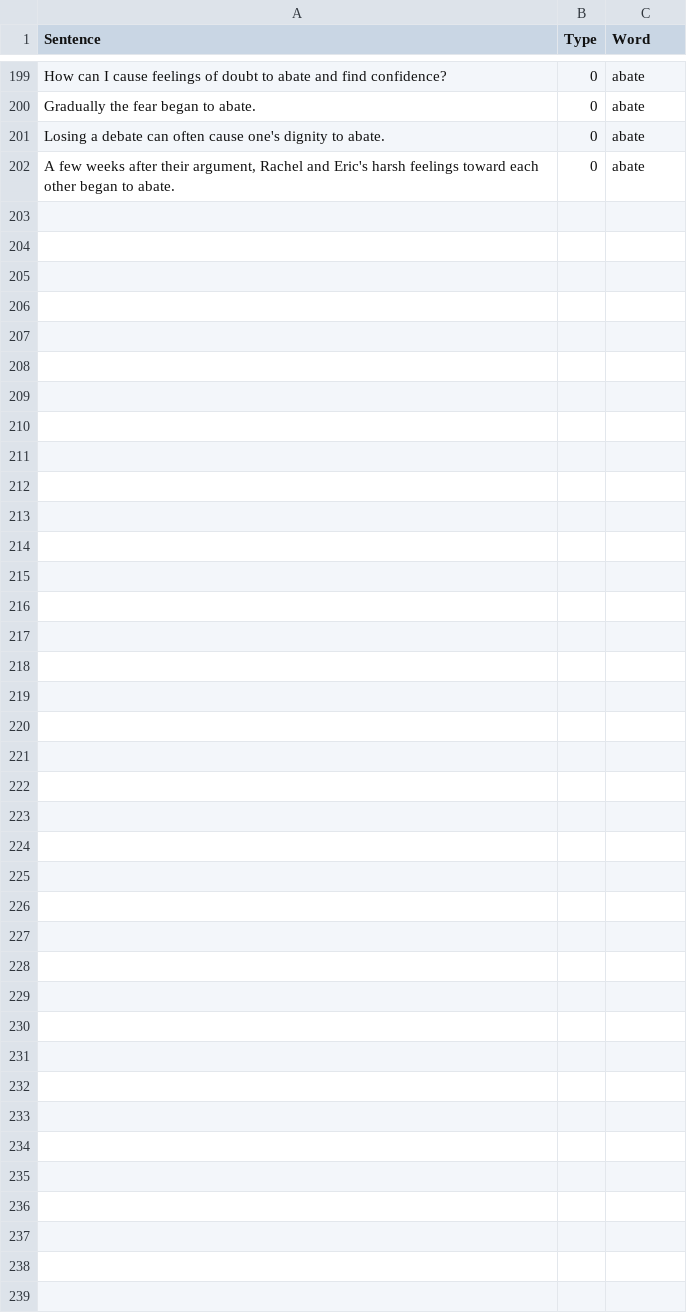
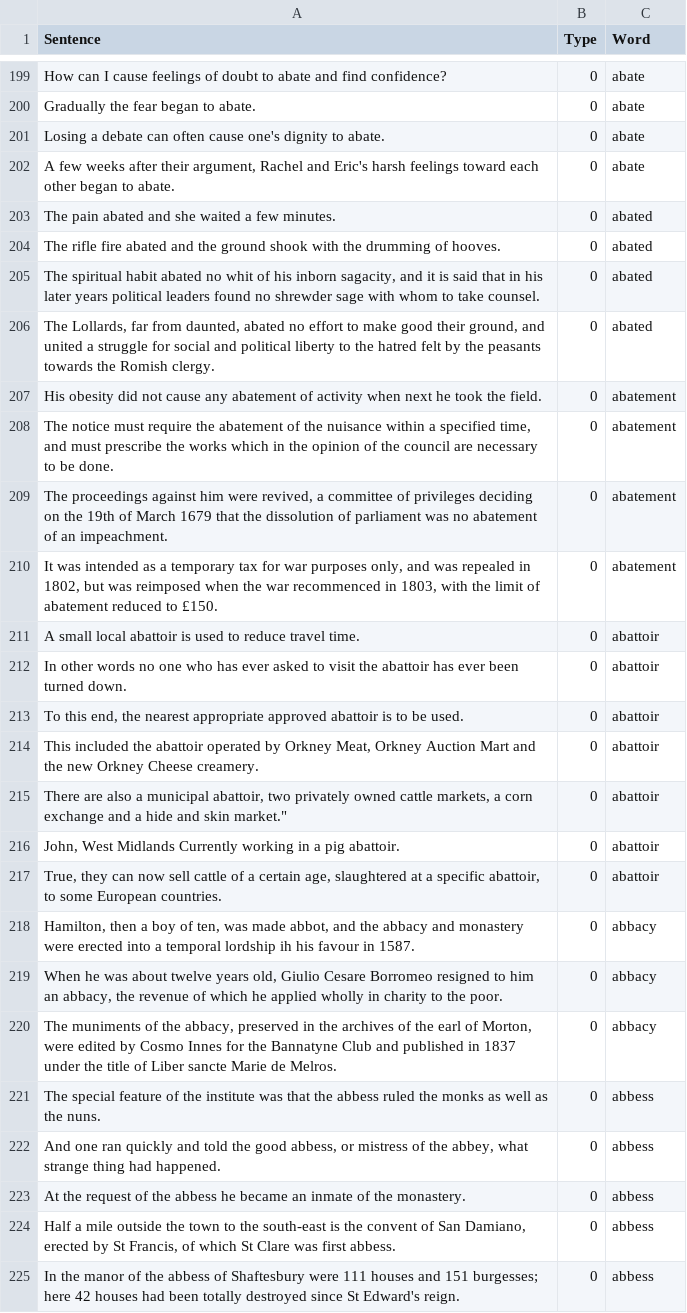
Before and after one commit to minoli-a/research, a CSV file: TrainingModel/LanguageModel.csv, drawn as a sheet; only a part is shown, gaps mark what is left out; the diff names each change by its address in the sheet, - before the commit and + after, or states it on an @@ line.

Commit message:
add sentences

```diff
--- a/TrainingModel/LanguageModel.csv
+++ b/TrainingModel/LanguageModel.csv
+row 203: The pain abated and she waited a few minutes. | 0 | abated
+row 204: The rifle fire abated and the ground shook with the drumming of hooves. | 0 | abated
+row 205: The spiritual habit abated no whit of his inborn sagacity, and it is said that in his later years political leaders found no shrewder sage with whom to take counsel. | 0 | abated
+row 206: The Lollards, far from daunted, abated no effort to make good their ground, and united a struggle for social and political liberty to the hatred felt by the peasants towards the Romish clergy. | 0 | abated
+row 207: His obesity did not cause any abatement of activity when next he took the field. | 0 | abatement
+row 208: The notice must require the abatement of the nuisance within a specified time, and must prescribe the works which in the opinion of the council are necessary to be done. | 0 | abatement
+row 209: The proceedings against him were revived, a committee of privileges deciding on the 19th of March 1679 that the dissolution of parliament was no abatement of an impeachment. | 0 | abatement
+row 210: It was intended as a temporary tax for war purposes only, and was repealed in 1802, but was reimposed when the war recommenced in 1803, with the limit of abatement reduced to £150. | 0 | abatement
+row 211: A small local abattoir is used to reduce travel time. | 0 | abattoir
+row 212: In other words no one who has ever asked to visit the abattoir has ever been turned down. | 0 | abattoir
+row 213: To this end, the nearest appropriate approved abattoir is to be used. | 0 | abattoir
+row 214: This included the abattoir operated by Orkney Meat, Orkney Auction Mart and the new Orkney Cheese creamery. | 0 | abattoir
+row 215: There are also a municipal abattoir, two privately owned cattle markets, a corn exchange and a hide and skin market." | 0 | abattoir
+row 216: John, West Midlands Currently working in a pig abattoir. | 0 | abattoir
+row 217: True, they can now sell cattle of a certain age, slaughtered at a specific abattoir, to some European countries. | 0 | abattoir
+row 218: Hamilton, then a boy of ten, was made abbot, and the abbacy and monastery were erected into a temporal lordship ih his favour in 1587. | 0 | abbacy
+row 219: When he was about twelve years old, Giulio Cesare Borromeo resigned to him an abbacy, the revenue of which he applied wholly in charity to the poor. | 0 | abbacy
+row 220: The muniments of the abbacy, preserved in the archives of the earl of Morton, were edited by Cosmo Innes for the Bannatyne Club and published in 1837 under the title of Liber sancte Marie de Melros. | 0 | abbacy
+row 221: The special feature of the institute was that the abbess ruled the monks as well as the nuns. | 0 | abbess
+row 222: And one ran quickly and told the good abbess, or mistress of the abbey, what strange thing had happened. | 0 | abbess
+row 223: At the request of the abbess he became an inmate of the monastery. | 0 | abbess
+row 224: Half a mile outside the town to the south-east is the convent of San Damiano, erected by St Francis, of which St Clare was first abbess. | 0 | abbess
+row 225: In the manor of the abbess of Shaftesbury were 111 houses and 151 burgesses; here 42 houses had been totally destroyed since St Edward's reign. | 0 | abbess
```
